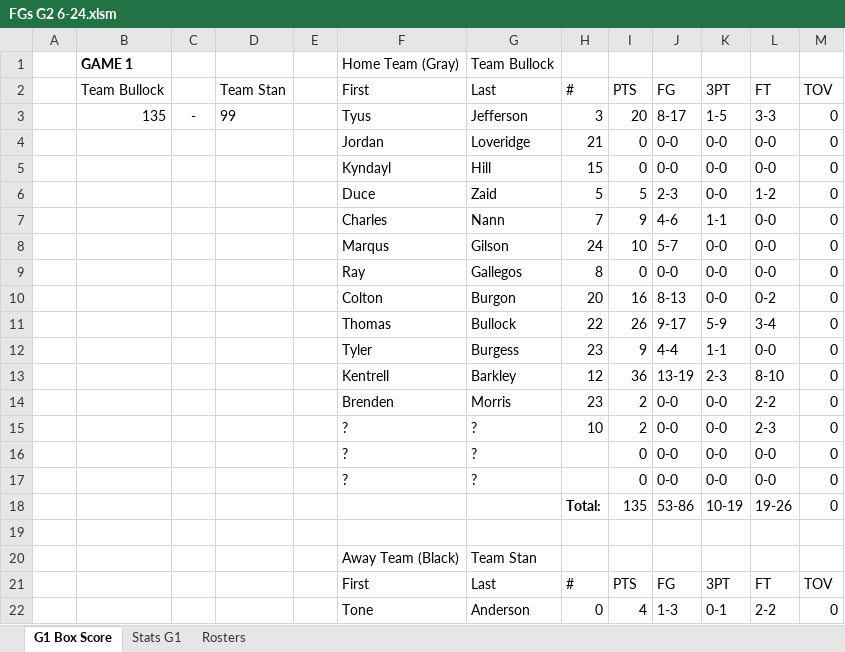
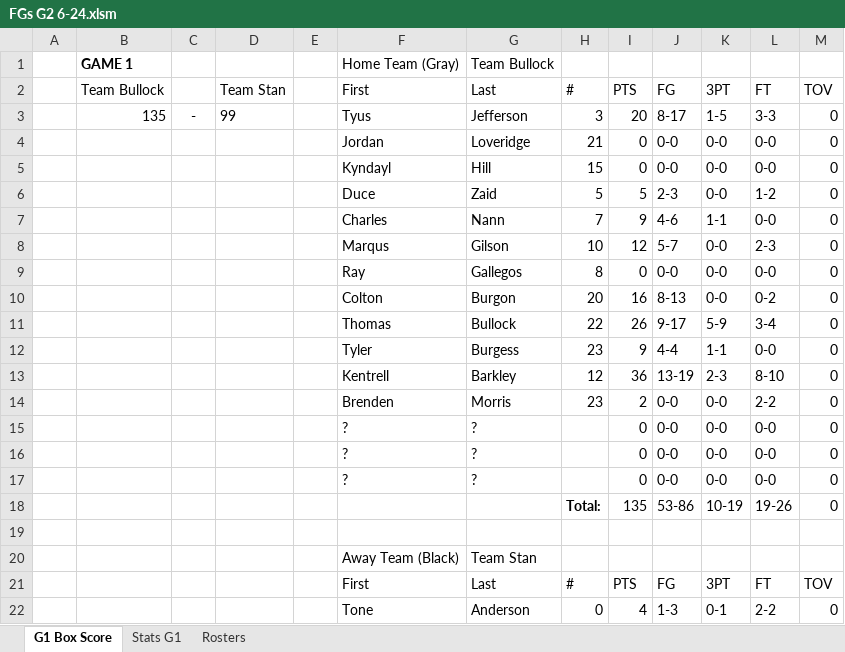
Before and after one commit to chardensoft/sportsdada, an Excel workbook: Powder/Week2/FGs G2 6-24.xlsm, sheet G1 Box Score, drawn as a sheet; only a part is shown; values as stored, in another font and other column widths than the file's, no borders; conditional formats not drawn; the diff names each change by its address in the sheet, - before the commit and + after, or states it on an @@ line.

```diff
--- a/Powder/Week2/FGs G2 6-24.xlsm (sheet G1 Box Score)
+++ b/Powder/Week2/FGs G2 6-24.xlsm (sheet G1 Box Score)
-H8: 24
+H8: 10
-I8: 10
+I8: 12
-L8: 0-0
+L8: 2-3
-H15: 10
+H15: (empty)
-I15: 2
+I15: 0
-L15: 2-3
+L15: 0-0
```
Also changed, not shown: sheet Stats G1, 5 other files.
